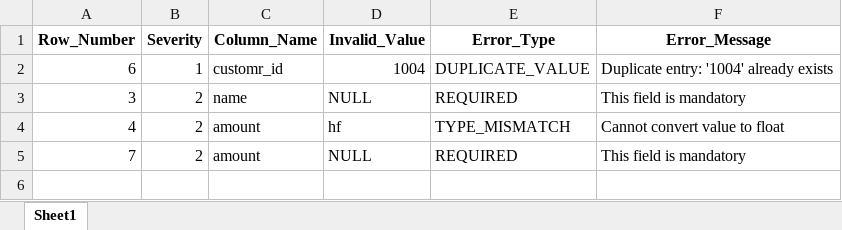
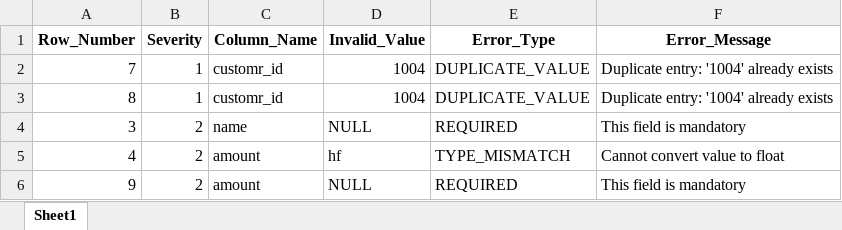
Before and after one commit to AmirAmarloo/excel-to-erp-mvp, an Excel workbook: data/result/validation_errors.xlsx, sheet Sheet1, drawn as a sheet; values as stored, in another font and other column widths than the file's, no borders; addresses are those after the commit; the diff names each change by its address in the sheet, - before the commit and + after, or states it on an @@ line.

```diff
--- a/data/result/validation_errors.xlsx (sheet Sheet1)
+++ b/data/result/validation_errors.xlsx (sheet Sheet1)
-A2 (Row_Number): 6
+A2 (Row_Number): 7
+row 3: 8 | 1 | customr_id | 1004 | DUPLICATE_VALUE | Duplicate entry: '1004' already exists
-A6 (Row_Number): 7
+A6 (Row_Number): 9
```
Also changed, not shown: data/result/cleaned_data.xlsx.
